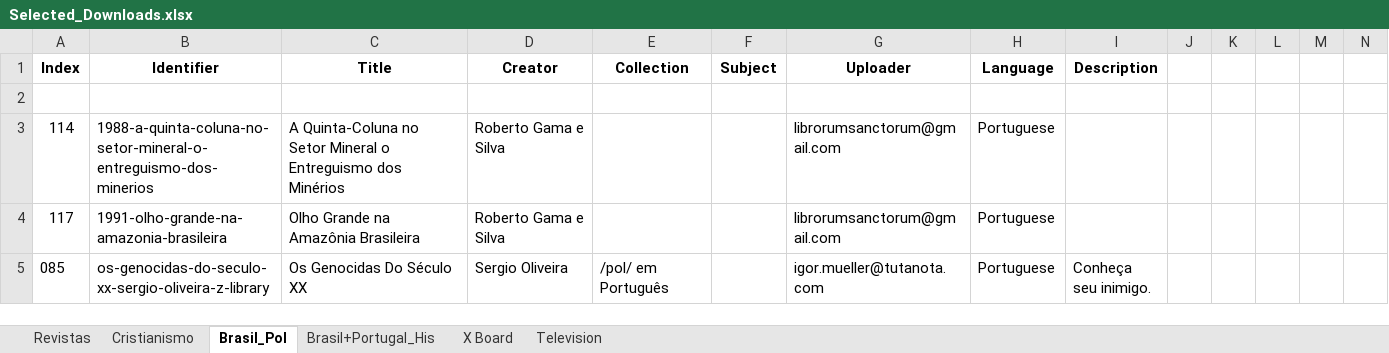
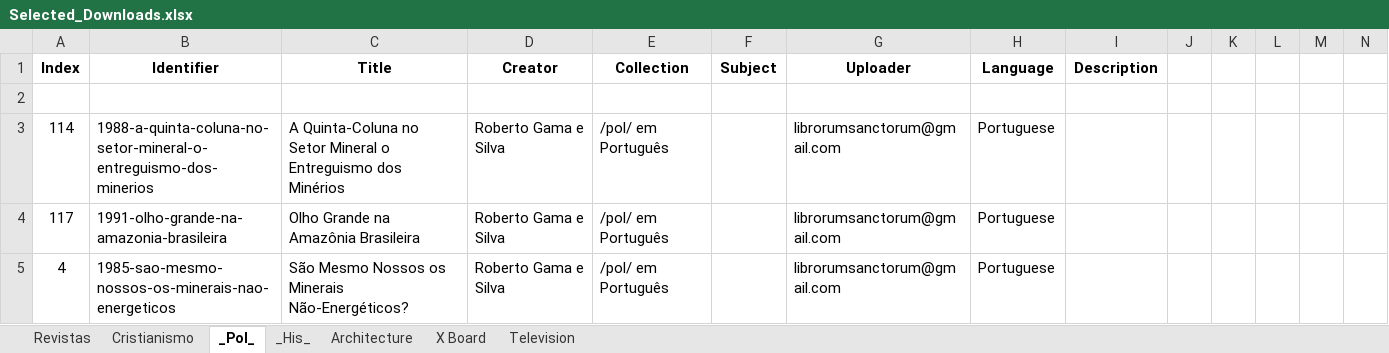
Before and after one commit to GabrielCalheiros/Archive-Skrapper, an Excel workbook: Selected_Downloads.xlsx, sheet _Pol_, drawn as a sheet; only a part is shown; the shorter side is filled out with more unchanged rows; values as stored, in another font and other column widths than the file's, no borders; rows hold the shown columns only; the diff covers the shown part only; the diff names each change by its address in the sheet, - before the commit and + after, or states it on an @@ line.

```diff
--- a/Selected_Downloads.xlsx (sheet _Pol_)
+++ b/Selected_Downloads.xlsx (sheet _Pol_)
-sheet tab: Brasil_Pol
+sheet tab: _Pol_
-sheet tab: Brasil+Portugal_His
+sheet tab: _His_
+sheet tab: Architecture
-E3:E4 (Collection): (empty)
+E3:E4 (Collection): /pol/ em Português
+row 5: 4 | 1985-sao-mesmo-nossos-os-minerais-nao-energeticos | São Mesmo Nossos os Minerais Não-Energéticos? | Roberto Gama e Silva | /pol/ em Português |  | librorumsanctorum@gmail.com | Portuguese
```
Also changed, not shown: 13 added rows and 17 edited cells elsewhere in this sheet, sheet _His_, 13 other files.
